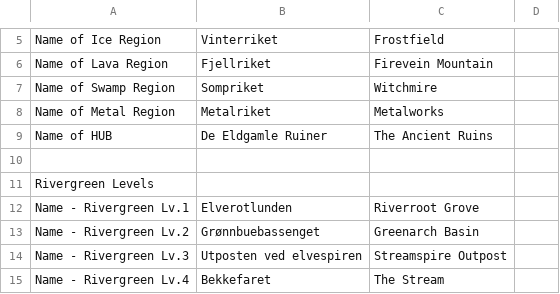
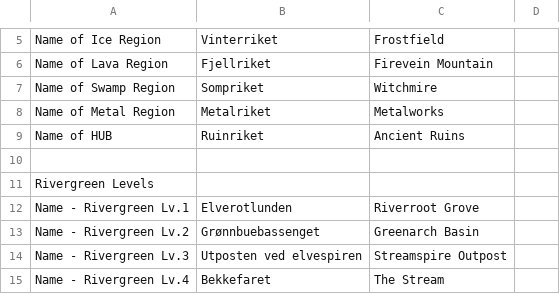
Before and after one commit to Bsktrrl/Steps, a CSV file: Assets/Documents/Text/GameTextDatabase.csv, drawn as a sheet; only a part is shown, gaps mark what is left out.

```diff
--- a/Assets/Documents/Text/GameTextDatabase.csv
+++ b/Assets/Documents/Text/GameTextDatabase.csv
@@ -8,3 +8,3 @@ Name of Swamp Region;Sompriket;Witchmire;
 Name of Metal Region;Metalriket;Metalworks;
-Name of HUB;De Eldgamle Ruiner;The Ancient Ruins;
+Name of HUB;Ruinriket;Ancient Ruins;
 ;;;
```
Also changed, not shown: 31 other files.
